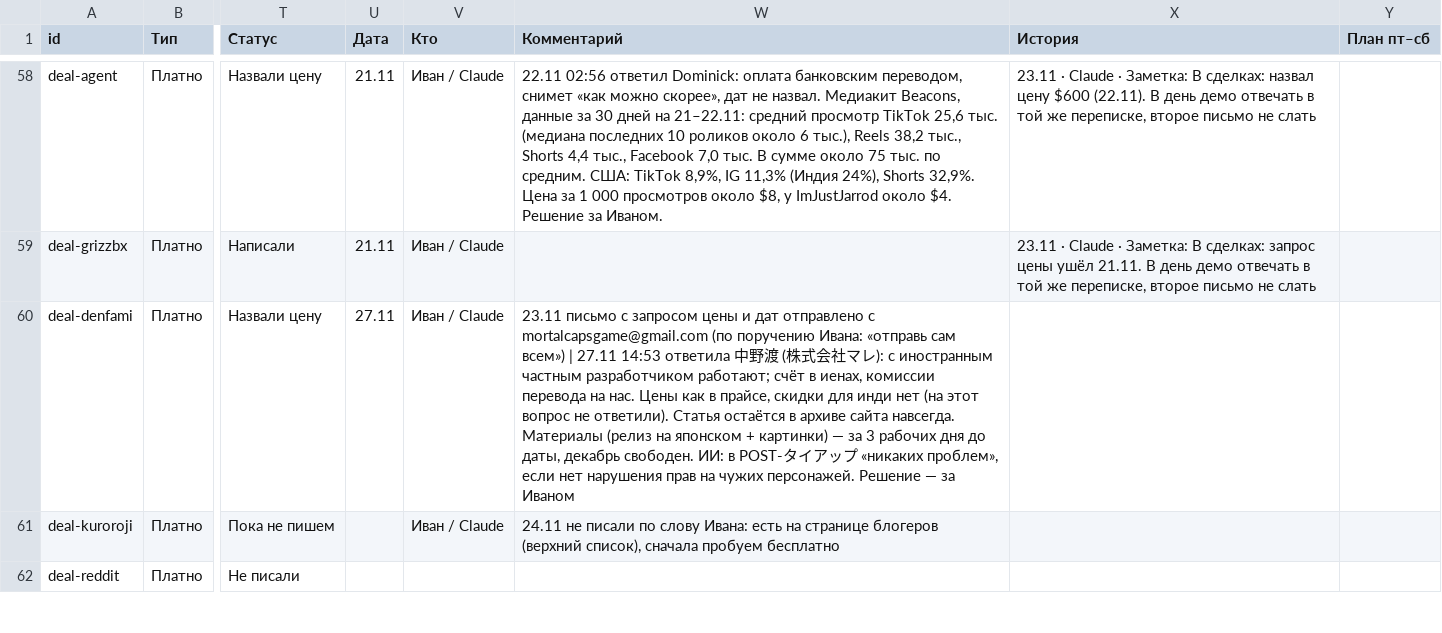
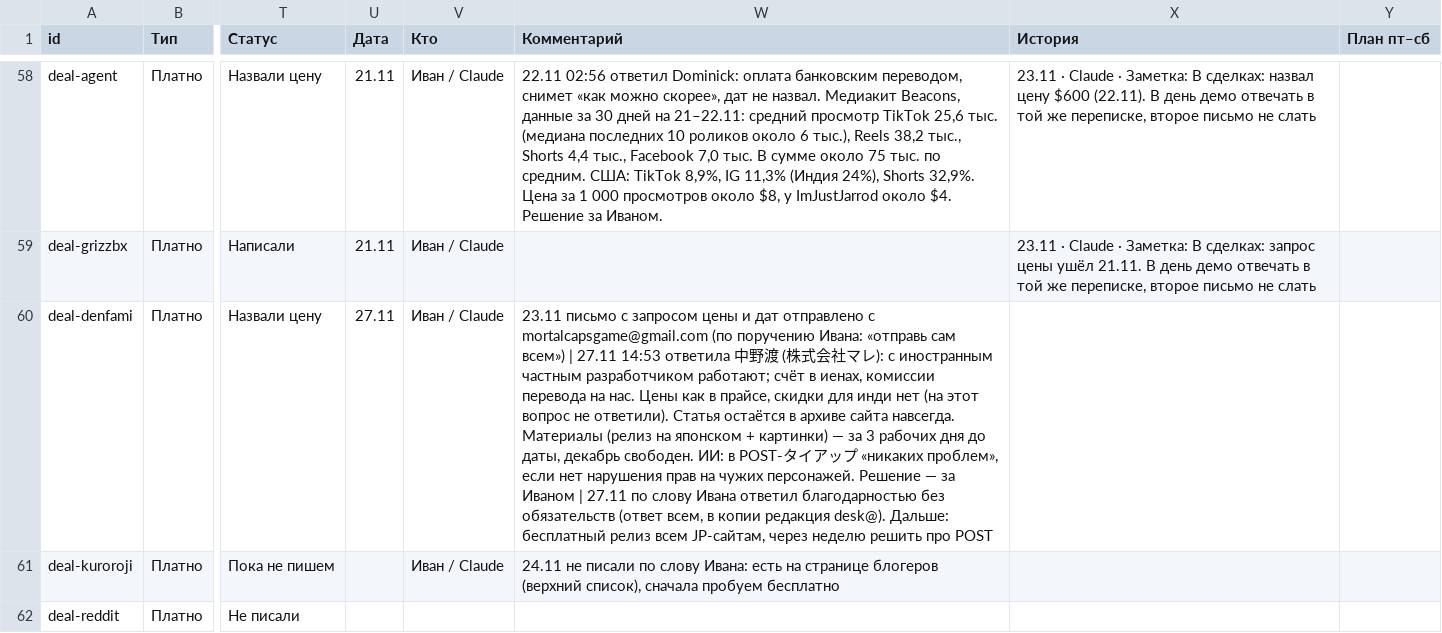
Before and after one commit to Illum1nat34/mortalcaps-docs, a CSV file: promo/data.csv, drawn as a sheet; only a part is shown, gaps mark what is left out; the diff names each change by its address in the sheet, - before the commit and + after, or states it on an @@ line.

```diff
--- a/promo/data.csv
+++ b/promo/data.csv
-W60 (Комментарий): …за Иваном
+W60 (Комментарий): …за Иваном | 27.11 по слову Ивана ответил благодарностью без обязательств (ответ всем, в копии редакция desk@). Дальше: бесплатный релиз всем JP-сайтам, через неделю решить про POST
```
